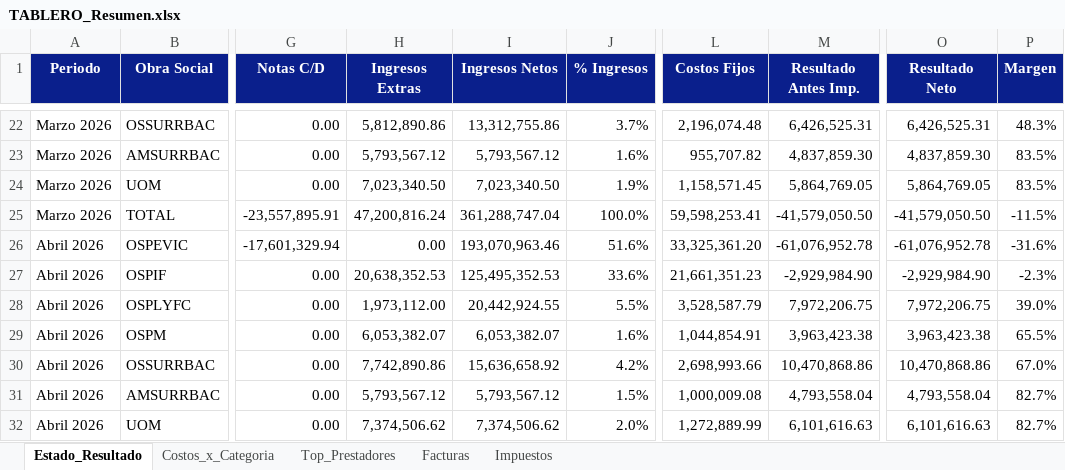
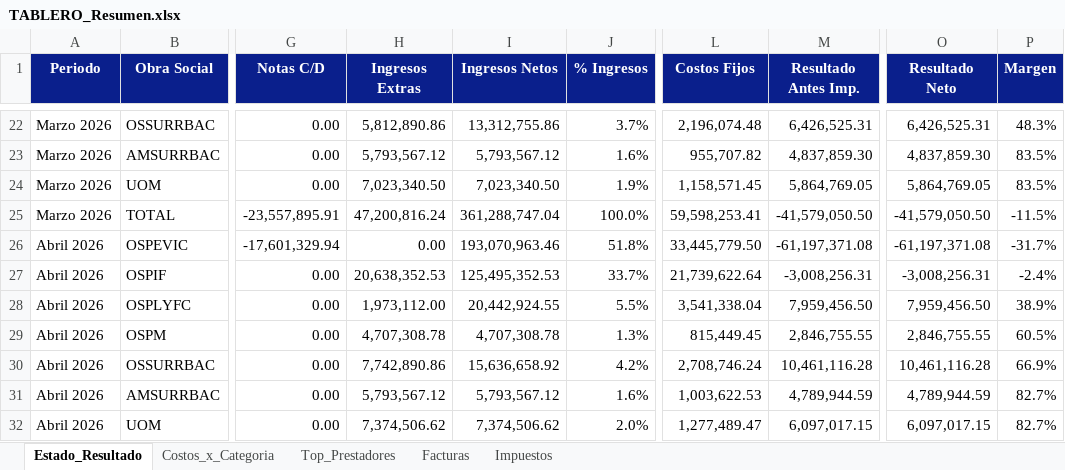
Before and after one commit to francolunaklick-web/GRIFFTABLEROS, an Excel workbook: estado_resultado/TABLERO_Resumen.xlsx, sheet Estado_Resultado, drawn as a sheet; only a part is shown, gaps mark what is left out; values as stored, in another font and other column widths than the file's, no borders; the diff covers the shown part only; the diff names each change by its address in the sheet, - before the commit and + after, or states it on an @@ line.

```diff
--- a/estado_resultado/TABLERO_Resumen.xlsx (sheet Estado_Resultado)
+++ b/estado_resultado/TABLERO_Resumen.xlsx (sheet Estado_Resultado)
-J26 (% Ingresos): 51.6%
+J26 (% Ingresos): 51.8%
-L26 (Costos Fijos): 33,325,361.20
+L26 (Costos Fijos): 33,445,779.50
-M26 (Resultado Antes Imp.): -61,076,952.78
+M26 (Resultado Antes Imp.): -61,197,371.08
-O26 (Resultado Neto): -61,076,952.78
+O26 (Resultado Neto): -61,197,371.08
-P26 (Margen): -31.6%
+P26 (Margen): -31.7%
-J27 (% Ingresos): 33.6%
+J27 (% Ingresos): 33.7%
-L27 (Costos Fijos): 21,661,351.23
+L27 (Costos Fijos): 21,739,622.64
-M27 (Resultado Antes Imp.): -2,929,984.90
+M27 (Resultado Antes Imp.): -3,008,256.31
-O27 (Resultado Neto): -2,929,984.90
+O27 (Resultado Neto): -3,008,256.31
-P27 (Margen): -2.3%
+P27 (Margen): -2.4%
-L28 (Costos Fijos): 3,528,587.79
+L28 (Costos Fijos): 3,541,338.04
-M28 (Resultado Antes Imp.): 7,972,206.75
+M28 (Resultado Antes Imp.): 7,959,456.50
-O28 (Resultado Neto): 7,972,206.75
+O28 (Resultado Neto): 7,959,456.50
-P28 (Margen): 39.0%
+P28 (Margen): 38.9%
-H29 (Ingresos Extras): 6,053,382.07
+H29 (Ingresos Extras): 4,707,308.78
-I29 (Ingresos Netos): 6,053,382.07
+I29 (Ingresos Netos): 4,707,308.78
-J29 (% Ingresos): 1.6%
+J29 (% Ingresos): 1.3%
-L29 (Costos Fijos): 1,044,854.91
+L29 (Costos Fijos): 815,449.45
-M29 (Resultado Antes Imp.): 3,963,423.38
+M29 (Resultado Antes Imp.): 2,846,755.55
-O29 (Resultado Neto): 3,963,423.38
+O29 (Resultado Neto): 2,846,755.55
-P29 (Margen): 65.5%
+P29 (Margen): 60.5%
-L30 (Costos Fijos): 2,698,993.66
+L30 (Costos Fijos): 2,708,746.24
-M30 (Resultado Antes Imp.): 10,470,868.86
+M30 (Resultado Antes Imp.): 10,461,116.28
-O30 (Resultado Neto): 10,470,868.86
+O30 (Resultado Neto): 10,461,116.28
-P30 (Margen): 67.0%
+P30 (Margen): 66.9%
-J31 (% Ingresos): 1.5%
+J31 (% Ingresos): 1.6%
-L31 (Costos Fijos): 1,000,009.08
+L31 (Costos Fijos): 1,003,622.53
-M31 (Resultado Antes Imp.): 4,793,558.04
+M31 (Resultado Antes Imp.): 4,789,944.59
-O31 (Resultado Neto): 4,793,558.04
+O31 (Resultado Neto): 4,789,944.59
-L32 (Costos Fijos): 1,272,889.99
+L32 (Costos Fijos): 1,277,489.47
-M32 (Resultado Antes Imp.): 6,101,616.63
+M32 (Resultado Antes Imp.): 6,097,017.15
-O32 (Resultado Neto): 6,101,616.63
+O32 (Resultado Neto): 6,097,017.15
```
Also changed, not shown: 44 edited cells elsewhere in this sheet, cuentas_a_pagar/TABLERO_Resumen.xlsx, flujo_bancario/TABLERO_Resumen.xlsx, 9 other files.
